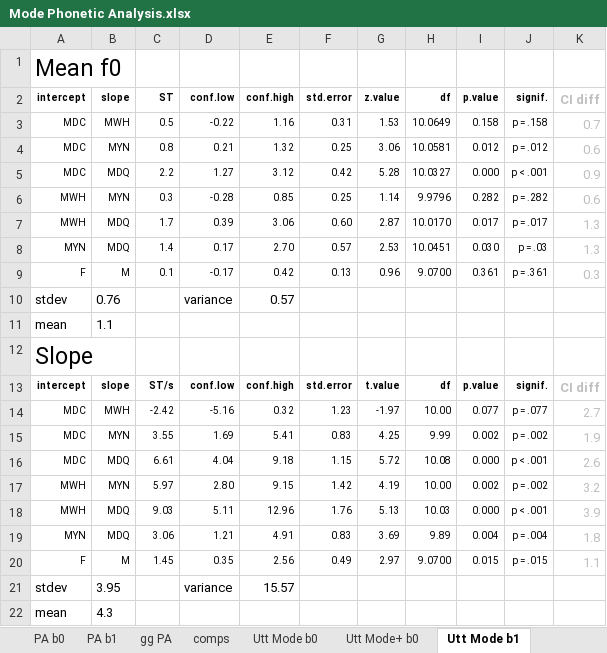
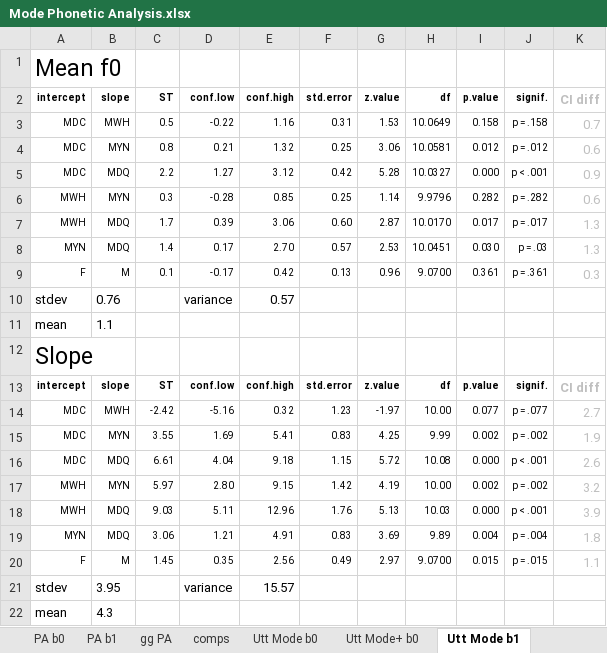
Before and after one commit to AERodgers/PhD, an Excel workbook: 7_Analysis_of_sentence_mode/Mode Phonetic Analysis.xlsx, sheet Utt Mode b1, drawn as a sheet; values as stored, in another font and other column widths than the file's, no borders; charts and pictures not drawn; the diff names each change by its address in the sheet, - before the commit and + after, or states it on an @@ line.

```diff
--- a/7_Analysis_of_sentence_mode/Mode Phonetic Analysis.xlsx (sheet Utt Mode b1)
+++ b/7_Analysis_of_sentence_mode/Mode Phonetic Analysis.xlsx (sheet Utt Mode b1)
-C13 (ST): ST/s
+C13 (ST): ST
-G13 (z.value): t.value
+G13 (z.value): z.value
```
Also changed, not shown: sheet Utt Mode b0, sheet comps, sheet mode b1, sheet mode+ b1, sheet Utt Mode+ b0, sheet Utt mean bs, formulas that keep their value, charts or pictures, 1 other file.
